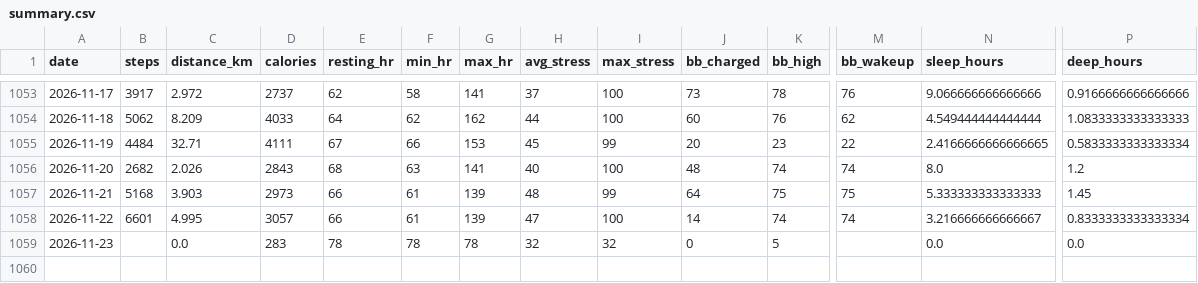
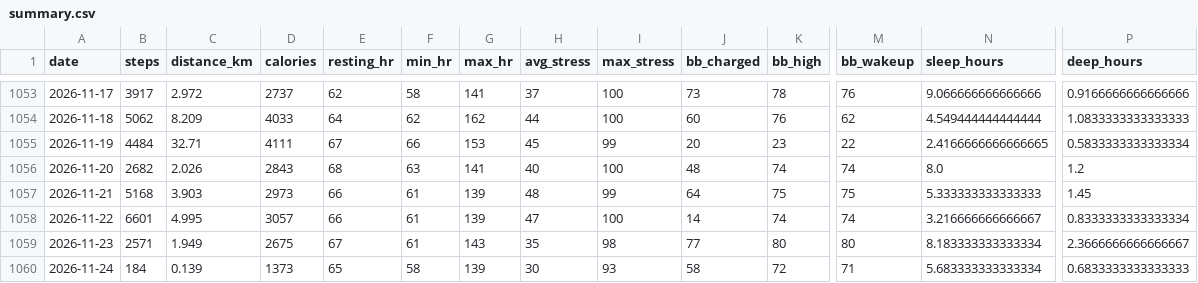
Before and after one commit to chenzihuan67/garmin-sync, a CSV file: summary.csv, drawn as a sheet; only a part is shown, gaps mark what is left out; rows hold the shown columns only; the diff covers the shown part only; the diff names each change by its address in the sheet, - before the commit and + after, or states it on an @@ line.

```diff
--- a/summary.csv
+++ b/summary.csv
-B1059 (steps): (empty)
+B1059 (steps): 2571
-C1059 (distance_km): 0.0
+C1059 (distance_km): 1.949
-D1059 (calories): 283
+D1059 (calories): 2675
-E1059 (resting_hr): 78
+E1059 (resting_hr): 67
-F1059 (min_hr): 78
+F1059 (min_hr): 61
-G1059 (max_hr): 78
+G1059 (max_hr): 143
-H1059 (avg_stress): 32
+H1059 (avg_stress): 35
-I1059 (max_stress): 32
+I1059 (max_stress): 98
-J1059 (bb_charged): 0
+J1059 (bb_charged): 77
-K1059 (bb_high): 5
+K1059 (bb_high): 80
-M1059 (bb_wakeup): (empty)
+M1059 (bb_wakeup): 80
-N1059 (sleep_hours): 0.0
+N1059 (sleep_hours): 8.183333333333334
-P1059 (deep_hours): 0.0
+P1059 (deep_hours): 2.3666666666666667
+row 1060: 2026-11-24 | 184 | 0.139 | 1373 | 65 | 58 | 139 | 30 | 93 | 58 | 72 | 71 | 5.683333333333334 | 0.6833333333333333
```
Also changed, not shown: 6 edited cells elsewhere in this file, 3 other files.
